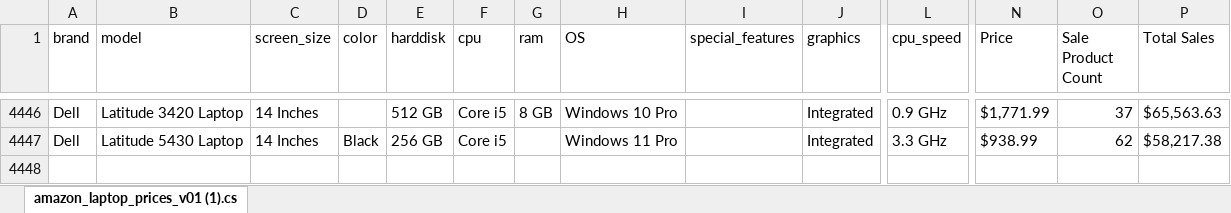
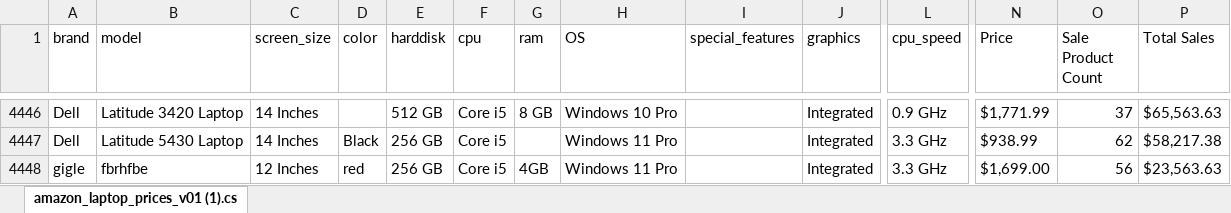
Before and after one commit to mezbourmalek/automated-dashboard-data-cleaning-from-excel, an Excel workbook: data.xlsx, sheet amazon_laptop_prices_v01 (1).cs, drawn as a sheet; only a part is shown, gaps mark what is left out; values as stored, in another font and other column widths than the file's, no borders; charts and pictures not drawn; rows hold the shown columns only; the diff names each change by its address in the sheet, - before the commit and + after, or states it on an @@ line.

Commit message:
stuuff

```diff
--- a/data.xlsx (sheet amazon_laptop_prices_v01 (1).cs)
+++ b/data.xlsx (sheet amazon_laptop_prices_v01 (1).cs)
+row 4448: gigle | fbrhfbe | 12 Inches | red | 256 GB | Core i5 | 4GB | Windows 11 Pro |  | Integrated | 3.3 GHz | $1,699.00 | 56 | $23,563.63
```
Also changed, not shown: charts or pictures.
